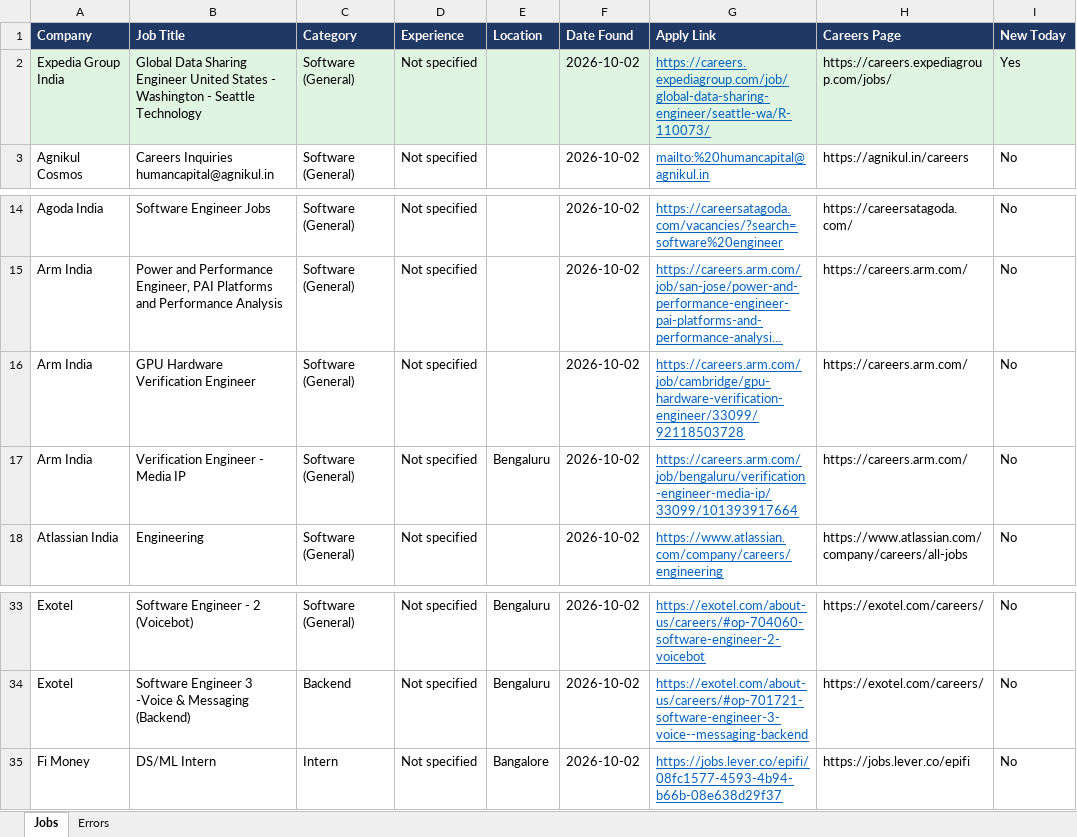
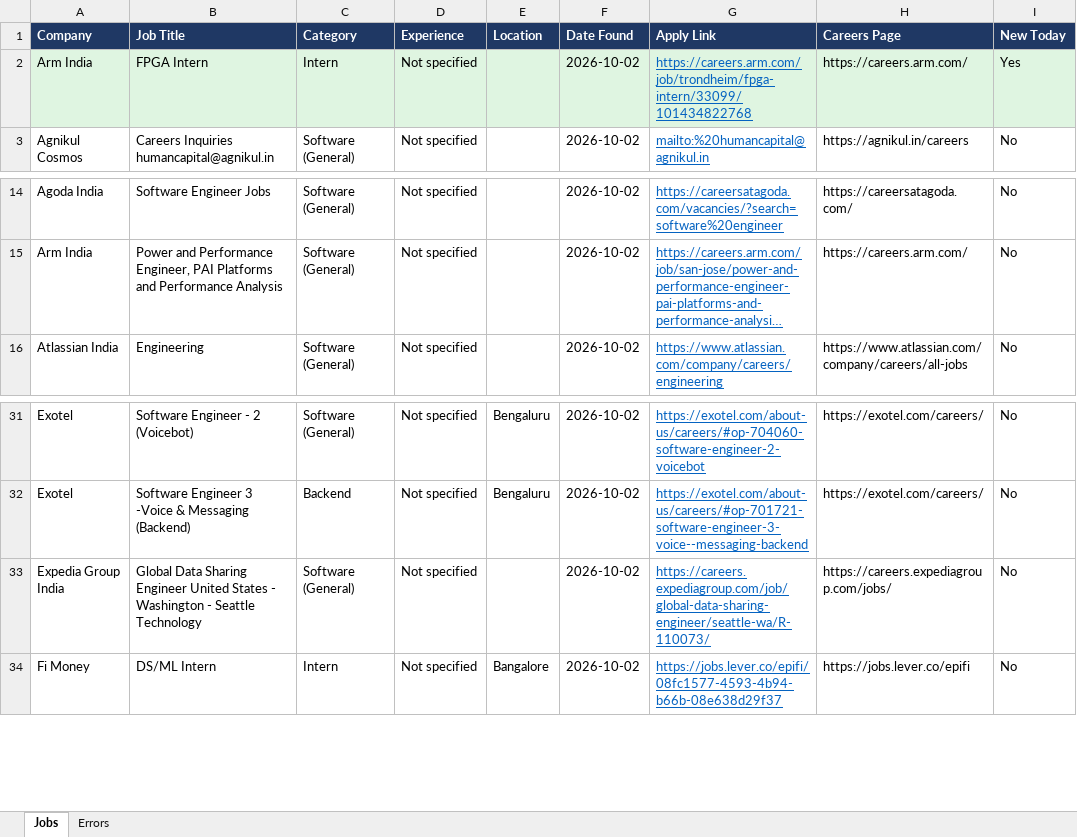
Before and after one commit to Lakshhiitaaa/JobTracker, an Excel workbook: reports/jobs_2026-10-02.xlsx, sheet Jobs, drawn as a sheet; only a part is shown, gaps mark what is left out; long unchanged cells end in …; values as stored, in another font and other column widths than the file's, no borders; removed rows and columns are numbered as before the commit, all else as after; the diff names each change by its address in the sheet, - before the commit and + after, or states it on an @@ line.

```diff
--- a/reports/jobs_2026-10-02.xlsx (sheet Jobs)
+++ b/reports/jobs_2026-10-02.xlsx (sheet Jobs)
-row 2: Expedia Group India | Global Data Sharing Engineer United States - Washington - Seattle Technology | Software (General) | Not specified |  | 2026-10-02 | https://careers.expediagroup.com/job/global-data-sharing-engineer/seattle-wa/R-110073/ | https://careers.expediagroup.com/jobs/ | Yes
+row 2: Arm India | FPGA Intern | Intern | Not specified |  | 2026-10-02 | https://careers.arm.com/job/trondheim/fpga-intern/33099/101434822768 | https://careers.arm.com/ | Yes
-row 16: Arm India | GPU Hardware Verification Engineer | Software (General) | Not specified |  | 2026-10-02 | https://careers.arm.com/job/cambridge/gpu-hardware-verification-engineer/33099/92118503728 | https://careers.arm.com/ | No
-row 17: Arm India | Verification Engineer - Media IP | Software (General) | Not specified | Bengaluru | 2026-10-02 | https://careers.arm.com/job/bengaluru/verification-engineer-media-ip/33099/101393917664 | https://careers.arm.com/ | No
+row 33: Expedia Group India | Global Data Sharing Engineer United States - Washington - Seattle Technology | Software (General) | Not specified |  | 2026-10-02 | https://careers.expediagroup.com/job/global-data-sharing-engineer/seattle-wa/R-110073/ | https://careers.expediagroup.com/jobs/ | No
```
Also changed, not shown: sheet Errors, 1 other file.
